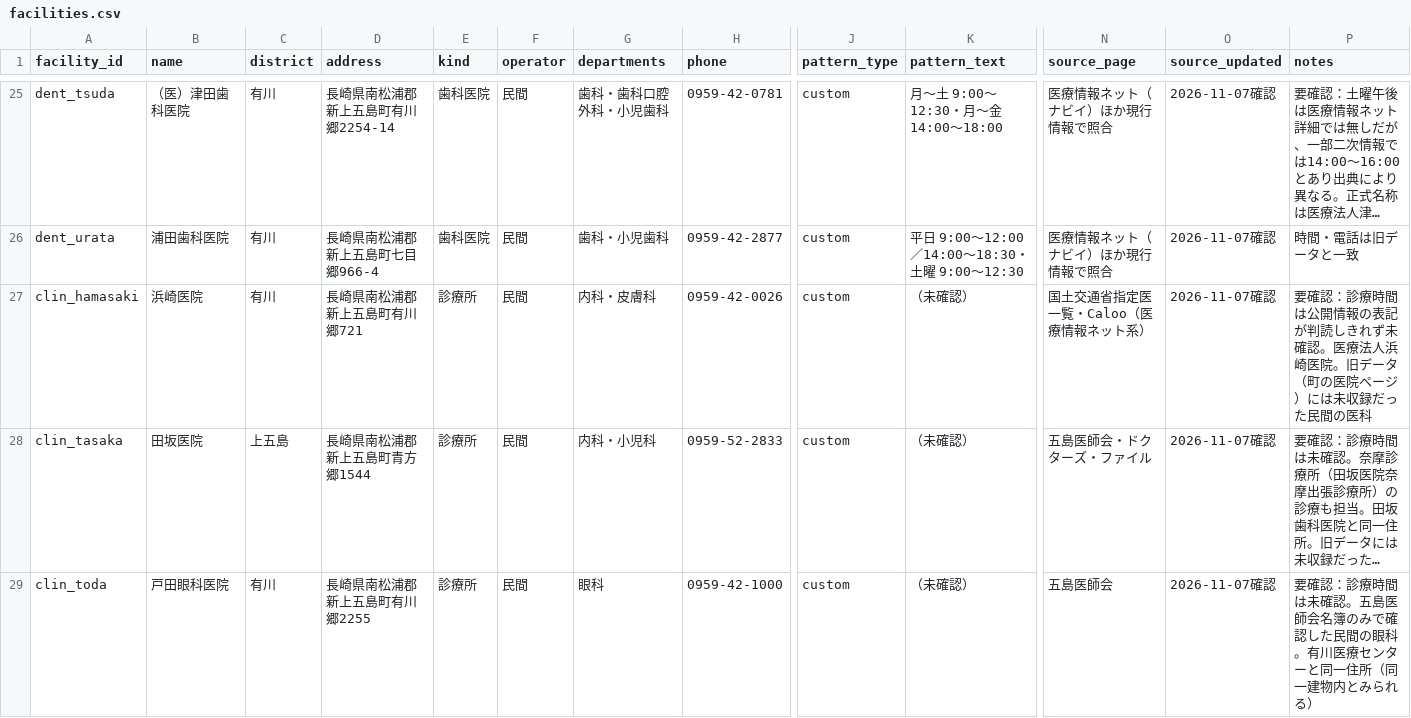
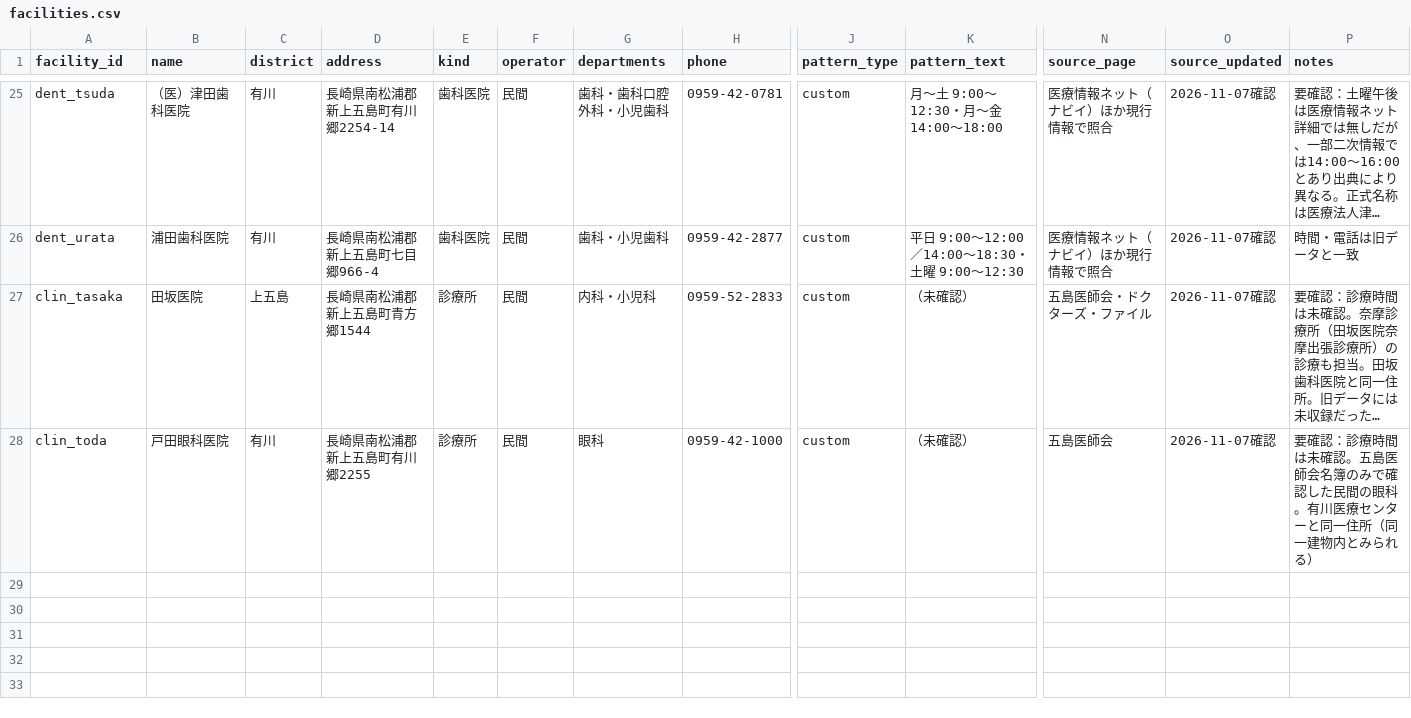
Before and after one commit to 510010/shinkamigoto-life-guide, a CSV file: data/facilities.csv, drawn as a sheet; only a part is shown, gaps mark what is left out; long unchanged cells end in …; rows hold the shown columns only; the diff names each change by its address in the sheet, - before the commit and + after, or states it on an @@ line.

Commit message:
浜崎医院を掲載から外す（2026-11-07、ユーザーの地元確認で診療していない様子のため。出典は国交省指定医一覧・Calooのみで現行確認が取れていなかった）

```diff
--- a/data/facilities.csv
+++ b/data/facilities.csv
-row 27: clin_hamasaki | 浜崎医院 | 有川 | 長崎県南松浦郡新上五島町有川郷721 | 診療所 | 民間 | 内科・皮膚科 | 0959-42-0026 | custom | （未確認） | 国土交通省指定医一覧・Caloo（医療情報ネット系） | 2026-11-07確認 | 要確認：診療時間は公開情報の表記が判読しきれず未確認。医療法人浜崎医院。旧データ（町の医院ページ）には未収録だった民間の医科
```
Also changed, not shown: 1 other file.
